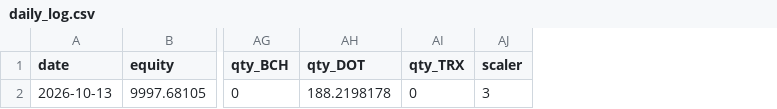
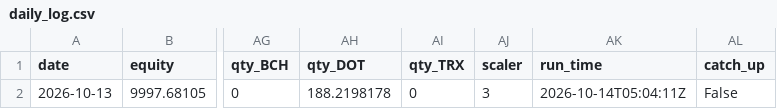
Before and after one commit to Harrison-quant/hyperliquid-strategy, a CSV file: paper/daily_log.csv, drawn as a sheet; only a part is shown, gaps mark what is left out; the diff names each change by its address in the sheet, - before the commit and + after, or states it on an @@ line.

```diff
--- a/paper/daily_log.csv
+++ b/paper/daily_log.csv
+column AK (run_time), row 2: 2026-10-14T05:04:11Z
+column AL (catch_up), row 2: False
```
Also changed, not shown: 6 other files.
